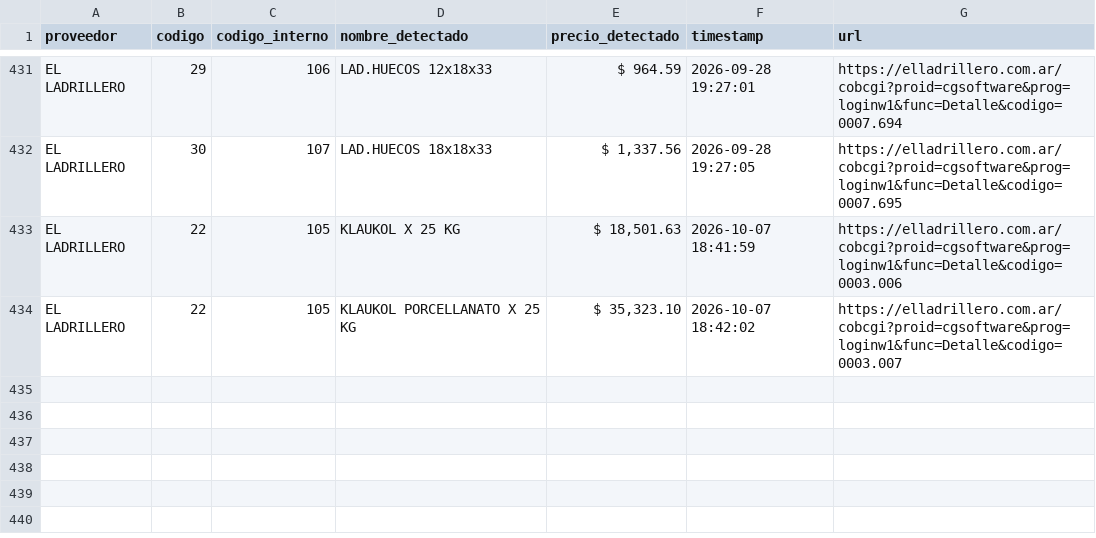
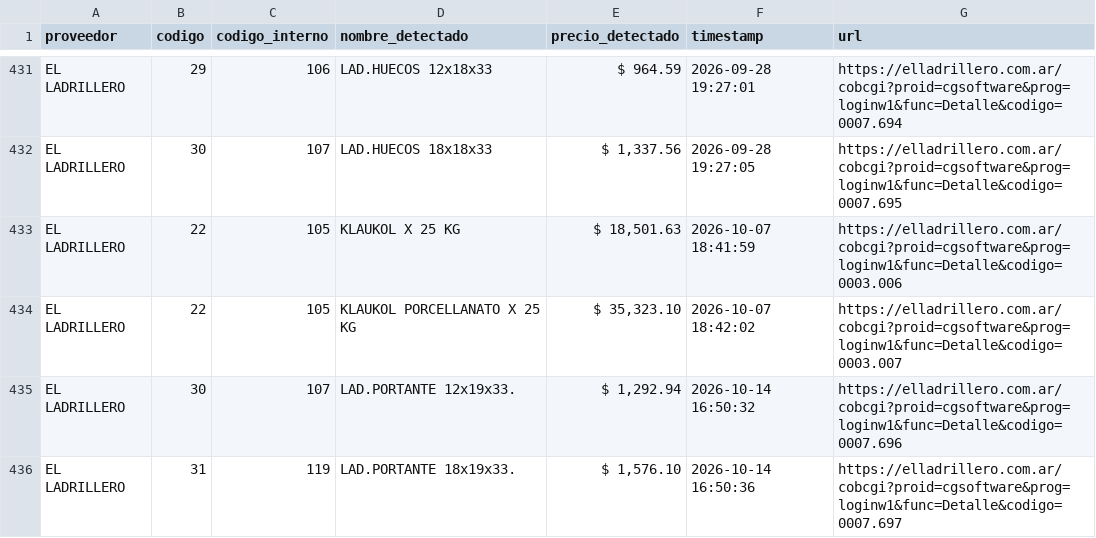
Before and after one commit to valentnluc/price_scrapper, a CSV file: precios_historicos.csv, drawn as a sheet; only a part is shown, gaps mark what is left out.

```diff
--- a/precios_historicos.csv
+++ b/precios_historicos.csv
@@ -434 +434,3 @@ EL LADRILLERO,22,105,KLAUKOL X 25 KG,"$ 18,501.63",2026-10-07 18:41:59,https://e
 EL LADRILLERO,22,105,KLAUKOL PORCELLANATO X 25 KG,"$ 35,323.10",2026-10-07 18:42:02,https://elladrillero.com.ar/cobcgi?proid=cgsoftware&prog=loginw1&func=Detalle&codigo=0003.007
+EL LADRILLERO,30,107,LAD.PORTANTE 12x19x33.,"$ 1,292.94",2026-10-14 16:50:32,https://elladrillero.com.ar/cobcgi?proid=cgsoftware&prog=loginw1&func=Detalle&codigo=0007.696
+EL LADRILLERO,31,119,LAD.PORTANTE 18x19x33.,"$ 1,576.10",2026-10-14 16:50:36,https://elladrillero.com.ar/cobcgi?proid=cgsoftware&prog=loginw1&func=Detalle&codigo=0007.697
```
Also changed, not shown: errores.csv, url_status.csv, 1 other file.
